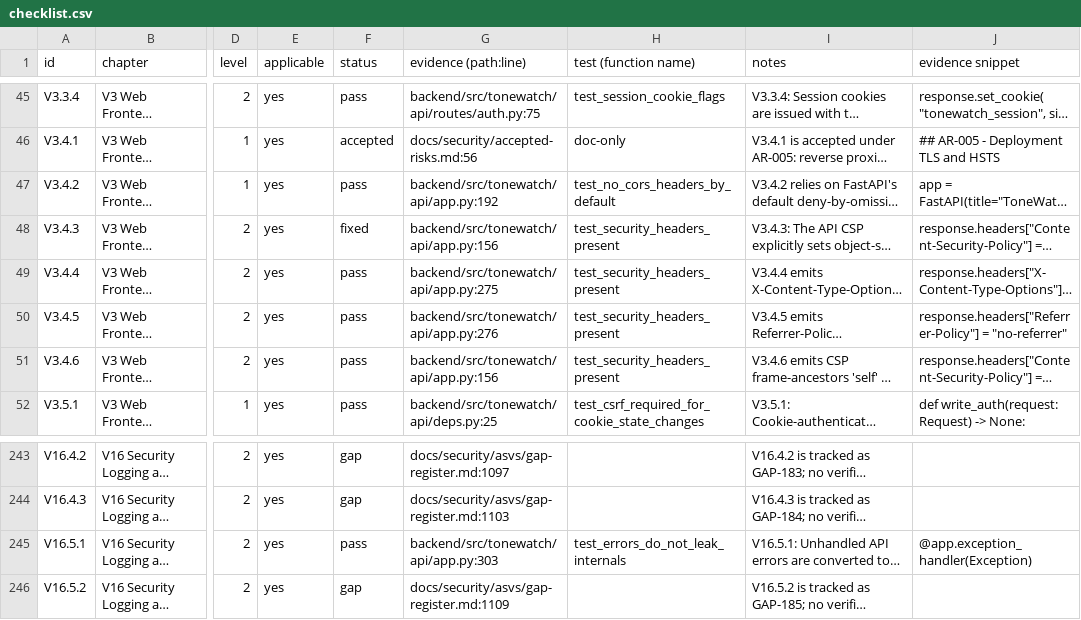
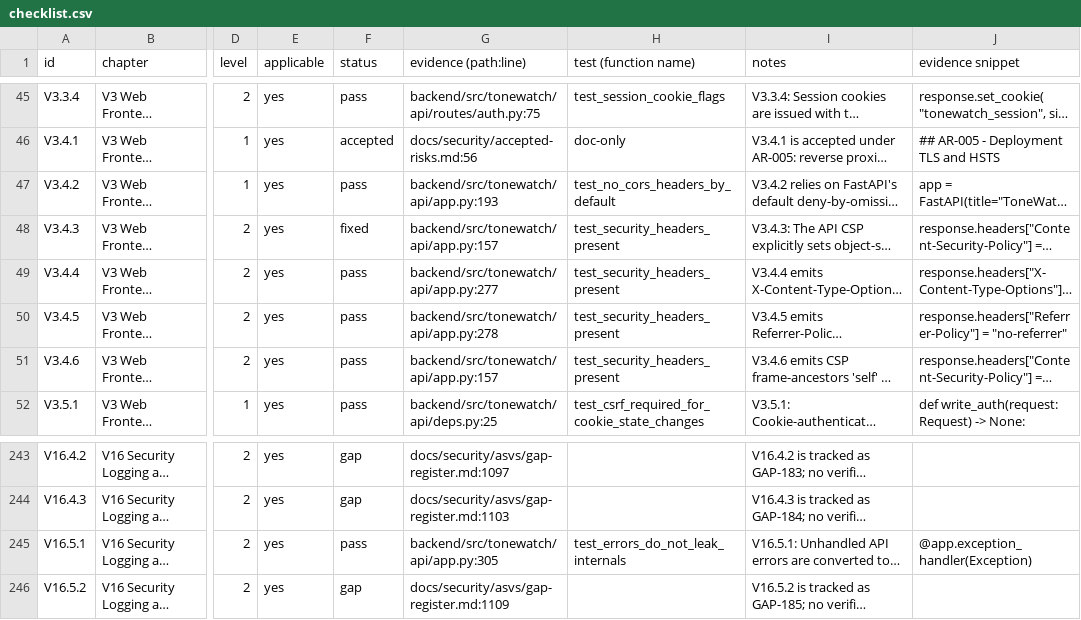
Before and after one commit to JustBeanie/tonewatch, a CSV file: docs/security/asvs/checklist.csv, drawn as a sheet; only a part is shown, gaps mark what is left out; long unchanged cells end in …; the diff names each change by its address in the sheet, - before the commit and + after, or states it on an @@ line.

```diff
--- a/docs/security/asvs/checklist.csv
+++ b/docs/security/asvs/checklist.csv
-G47 (evidence (path:line)): backend/src/tonewatch/api/app.py:192
+G47 (evidence (path:line)): backend/src/tonewatch/api/app.py:193
-G48 (evidence (path:line)): backend/src/tonewatch/api/app.py:156
+G48 (evidence (path:line)): backend/src/tonewatch/api/app.py:157
-G49 (evidence (path:line)): backend/src/tonewatch/api/app.py:275
+G49 (evidence (path:line)): backend/src/tonewatch/api/app.py:277
-G50 (evidence (path:line)): backend/src/tonewatch/api/app.py:276
+G50 (evidence (path:line)): backend/src/tonewatch/api/app.py:278
-G51 (evidence (path:line)): backend/src/tonewatch/api/app.py:156
+G51 (evidence (path:line)): backend/src/tonewatch/api/app.py:157
-G245 (evidence (path:line)): backend/src/tonewatch/api/app.py:303
+G245 (evidence (path:line)): backend/src/tonewatch/api/app.py:305
```
Also changed, not shown: docs/pm/reviews.csv, 21 other files.
